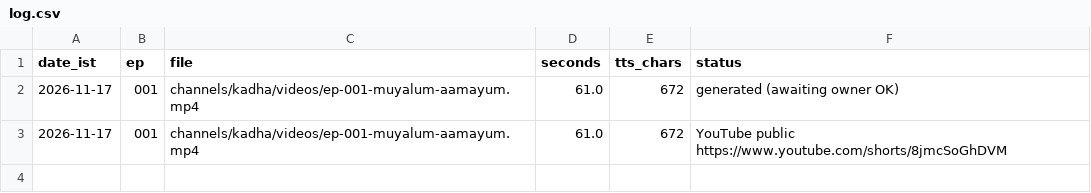
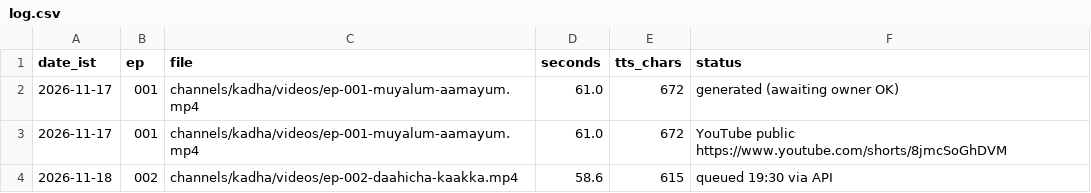
Before and after one commit to vipinlalrv91/403-unlocked-media, a CSV file: channels/kadha/runs/log.csv, drawn as a sheet; the diff names each change by its address in the sheet, - before the commit and + after, or states it on an @@ line.

```diff
--- a/channels/kadha/runs/log.csv
+++ b/channels/kadha/runs/log.csv
+row 4: 2026-11-18 | 002 | channels/kadha/videos/ep-002-daahicha-kaakka.mp4 | 58.6 | 615 | queued 19:30 via API
```
Also changed, not shown: channels/stocks/runs/log.csv, runs/log.csv, 6 other files.
